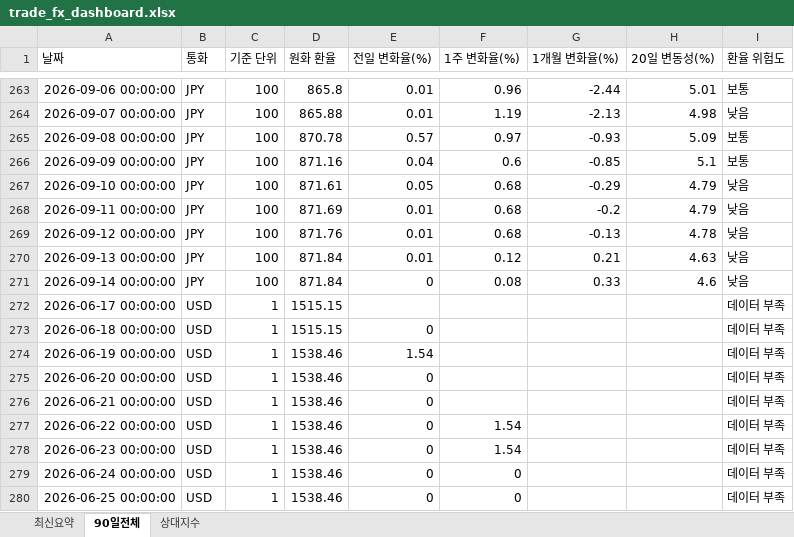
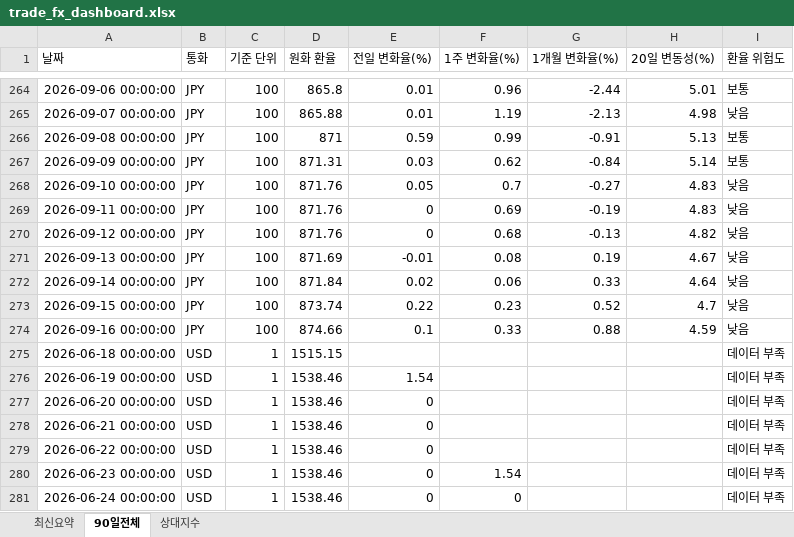
Before and after one commit to wnsdnjs867-svg/4-, an Excel workbook: trade_fx_dashboard.xlsx, sheet 90일전체, drawn as a sheet; only a part is shown, gaps mark what is left out; the shorter side is filled out with more unchanged rows; values as stored, in another font and other column widths than the file's, no borders; removed rows and columns are numbered as before the commit, all else as after; the diff covers the shown part only; the diff names each change by its address in the sheet, - before the commit and + after, or states it on an @@ line.

```diff
--- a/trade_fx_dashboard.xlsx (sheet 90일전체)
+++ b/trade_fx_dashboard.xlsx (sheet 90일전체)
-D266 (원화 환율): 870.78
+D266 (원화 환율): 871
-E266 (전일 변화율(%)): 0.57
+E266 (전일 변화율(%)): 0.59
-F266 (1주 변화율(%)): 0.97
+F266 (1주 변화율(%)): 0.99
-G266 (1개월 변화율(%)): -0.93
+G266 (1개월 변화율(%)): -0.91
-H266 (20일 변동성(%)): 5.09
+H266 (20일 변동성(%)): 5.13
-D267 (원화 환율): 871.16
+D267 (원화 환율): 871.31
-E267 (전일 변화율(%)): 0.04
+E267 (전일 변화율(%)): 0.03
-F267 (1주 변화율(%)): 0.6
+F267 (1주 변화율(%)): 0.62
-G267 (1개월 변화율(%)): -0.85
+G267 (1개월 변화율(%)): -0.84
-H267 (20일 변동성(%)): 5.1
+H267 (20일 변동성(%)): 5.14
-D268 (원화 환율): 871.61
+D268 (원화 환율): 871.76
-F268 (1주 변화율(%)): 0.68
+F268 (1주 변화율(%)): 0.7
-G268 (1개월 변화율(%)): -0.29
+G268 (1개월 변화율(%)): -0.27
-H268:H269 (20일 변동성(%)): 4.79
+H268:H269 (20일 변동성(%)): 4.83
-D269 (원화 환율): 871.69
+D269 (원화 환율): 871.76
-E269:E270 (전일 변화율(%)): 0.01
+E269:E270 (전일 변화율(%)): 0
-F269 (1주 변화율(%)): 0.68
+F269 (1주 변화율(%)): 0.69
-G269 (1개월 변화율(%)): -0.2
+G269 (1개월 변화율(%)): -0.19
-H270 (20일 변동성(%)): 4.78
+H270 (20일 변동성(%)): 4.82
-D271 (원화 환율): 871.84
+D271 (원화 환율): 871.69
-E271 (전일 변화율(%)): 0.01
+E271 (전일 변화율(%)): -0.01
-F271 (1주 변화율(%)): 0.12
+F271 (1주 변화율(%)): 0.08
-G271 (1개월 변화율(%)): 0.21
+G271 (1개월 변화율(%)): 0.19
-H271 (20일 변동성(%)): 4.63
+H271 (20일 변동성(%)): 4.67
-E272 (전일 변화율(%)): 0
+E272 (전일 변화율(%)): 0.02
-F272 (1주 변화율(%)): 0.08
+F272 (1주 변화율(%)): 0.06
-H272 (20일 변동성(%)): 4.6
+H272 (20일 변동성(%)): 4.64
-row 272: 2026-06-17 00:00:00 | USD | 1 | 1515.15 |  |  |  |  | 데이터 부족
+row 273: 2026-09-15 00:00:00 | JPY | 100 | 873.74 | 0.22 | 0.23 | 0.52 | 4.7 | 낮음
+row 274: 2026-09-16 00:00:00 | JPY | 100 | 874.66 | 0.1 | 0.33 | 0.88 | 4.59 | 낮음
-E275 (전일 변화율(%)): 0
+E275 (전일 변화율(%)): (empty)
-F279 (1주 변화율(%)): 1.54
+F279 (1주 변화율(%)): (empty)
```
Also changed, not shown: 6 added rows, 3 removed rows and 18 edited cells elsewhere in this sheet, sheet 상대지수, sheet 최신요약, 1 other file.
